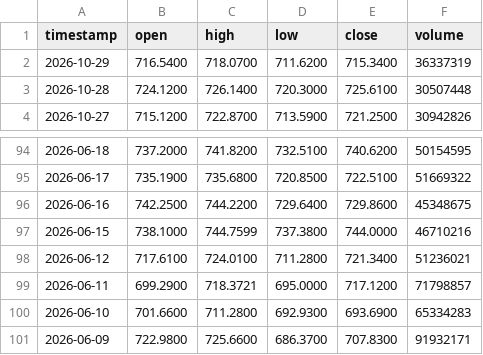
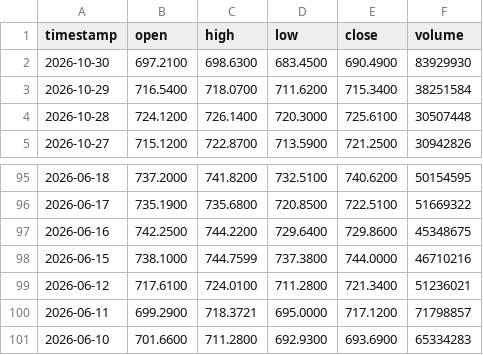
Before and after one commit to inhwan1111/project100x, a CSV file: market-data/QQQ-daily.csv, drawn as a sheet; only a part is shown, gaps mark what is left out.

```diff
--- a/market-data/QQQ-daily.csv
+++ b/market-data/QQQ-daily.csv
@@ -1,3 +1,4 @@
 timestamp,open,high,low,close,volume
-2026-10-29,716.5400,718.0700,711.6200,715.3400,36337319
+2026-10-30,697.2100,698.6300,683.4500,690.4900,83929930
+2026-10-29,716.5400,718.0700,711.6200,715.3400,38251584
 2026-10-28,724.1200,726.1400,720.3000,725.6100,30507448
@@ -100,2 +101 @@ timestamp,open,high,low,close,volume
 2026-06-10,701.6600,711.2800,692.9300,693.6900,65334283
-2026-06-09,722.9800,725.6600,686.3700,707.8300,91932171
```
Also changed, not shown: 1 other file.
